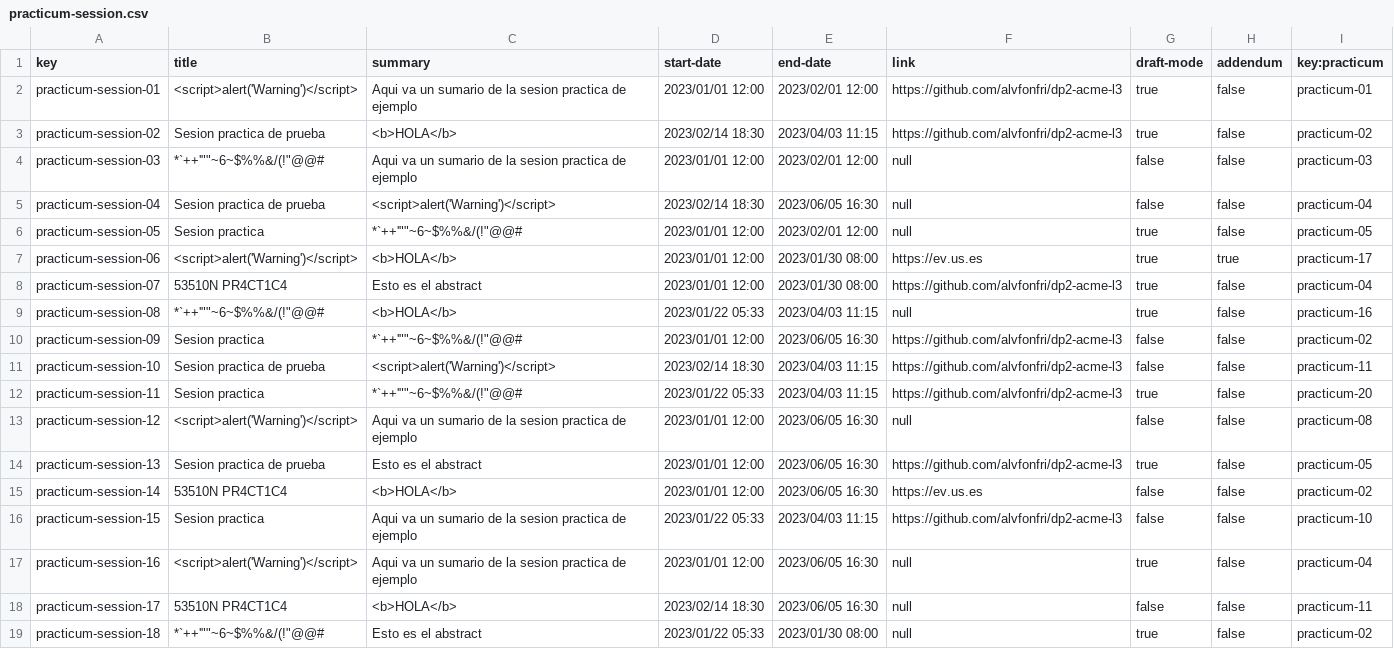
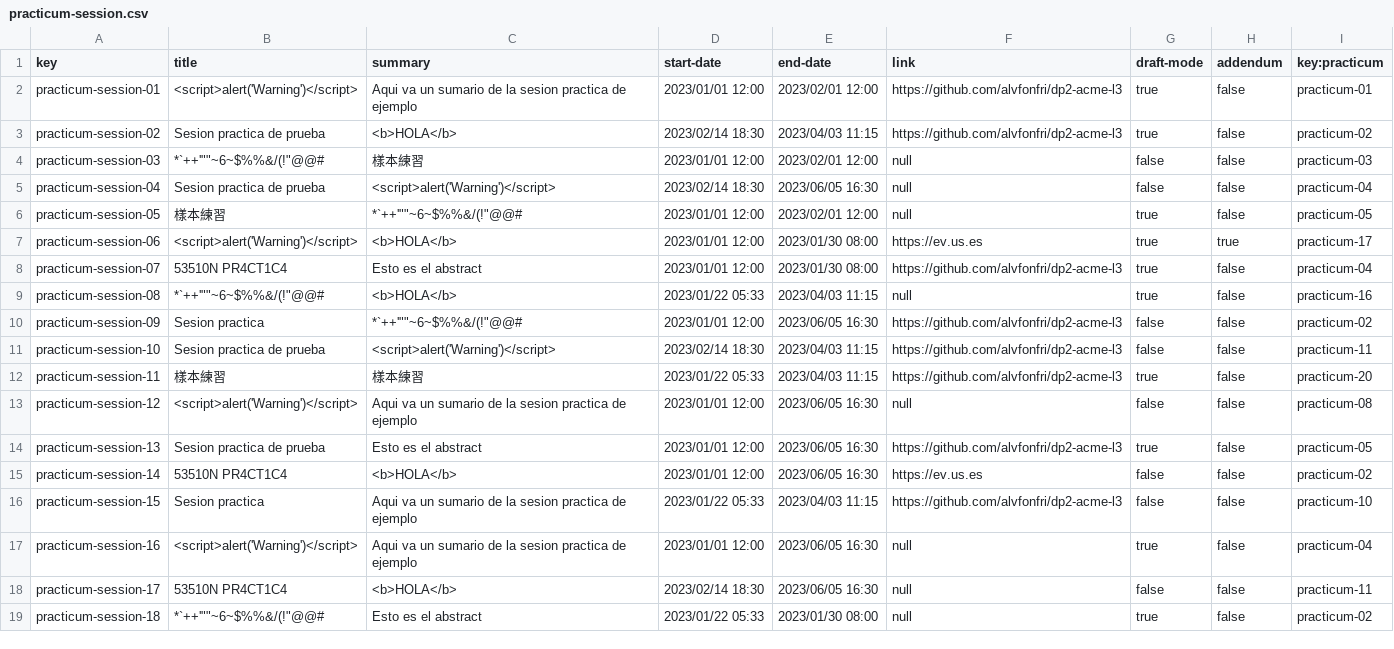
Before and after one commit to alvgonfri/dp2-acme-l3, a CSV file: Acme-L3-D04/src/main/webapp/WEB-INF/resources/sample-data/practicum-session.csv, drawn as a sheet; only a part is shown.

```diff
--- a/Acme-L3-D04/src/main/webapp/WEB-INF/resources/sample-data/practicum-session.csv
+++ b/Acme-L3-D04/src/main/webapp/WEB-INF/resources/sample-data/practicum-session.csv
@@ -3,5 +3,5 @@ practicum-session-01,<script>alert('Warning')</script>,Aqui va un sumario de la
 practicum-session-02,Sesion practica de prueba,<b>HOLA</b>,2023/02/14 18:30,2023/04/03 11:15,https://github.com/alvfonfri/dp2-acme-l3,true,false,practicum-02
-practicum-session-03,"*`++'""""~6~$%%&/(!""@@#",Aqui va un sumario de la sesion practica de ejemplo,2023/01/01 12:00,2023/02/01 12:00,null,false,false,practicum-03
+practicum-session-03,"*`++'""""~6~$%%&/(!""@@#",樣本練習,2023/01/01 12:00,2023/02/01 12:00,null,false,false,practicum-03
 practicum-session-04,Sesion practica de prueba,<script>alert('Warning')</script>,2023/02/14 18:30,2023/06/05 16:30,null,false,false,practicum-04
-practicum-session-05,Sesion practica,"*`++'""""~6~$%%&/(!""@@#",2023/01/01 12:00,2023/02/01 12:00,null,true,false,practicum-05
+practicum-session-05,樣本練習,"*`++'""""~6~$%%&/(!""@@#",2023/01/01 12:00,2023/02/01 12:00,null,true,false,practicum-05
 practicum-session-06,<script>alert('Warning')</script>,<b>HOLA</b>,2023/01/01 12:00,2023/01/30 08:00,https://ev.us.es,true,true,practicum-17
@@ -11,3 +11,3 @@ practicum-session-09,Sesion practica,"*`++'""""~6~$%%&/(!""@@#",2023/01/01 12:00
 practicum-session-10,Sesion practica de prueba,<script>alert('Warning')</script>,2023/02/14 18:30,2023/04/03 11:15,https://github.com/alvfonfri/dp2-acme-l3,false,false,practicum-11
-practicum-session-11,Sesion practica,"*`++'""""~6~$%%&/(!""@@#",2023/01/22 05:33,2023/04/03 11:15,https://github.com/alvfonfri/dp2-acme-l3,true,false,practicum-20
+practicum-session-11,樣本練習,樣本練習,2023/01/22 05:33,2023/04/03 11:15,https://github.com/alvfonfri/dp2-acme-l3,true,false,practicum-20
 practicum-session-12,<script>alert('Warning')</script>,Aqui va un sumario de la sesion practica de ejemplo,2023/01/01 12:00,2023/06/05 16:30,null,false,false,practicum-08
```
Also changed, not shown: Acme-L3-D04/src/main/webapp/WEB-INF/resources/sample-data/practicum.csv, 11 other files.
